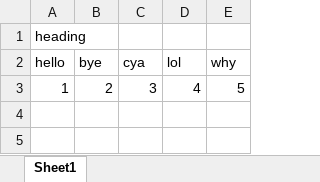
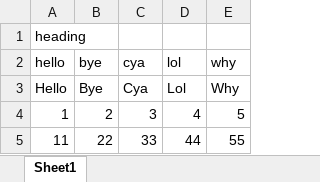
Before and after one commit to JerLai/CSCC01-Project, an Excel workbook: iCare/resources/sample1.xlsx, sheet Sheet1, drawn as a sheet; values as stored, in another font and other column widths than the file's, no borders; the diff names each change by its address in the sheet, - before the commit and + after, or states it on an @@ line.

Commit message:
Updated import method to disallow null values for mandatory fields

```diff
--- a/iCare/resources/sample1.xlsx (sheet Sheet1)
+++ b/iCare/resources/sample1.xlsx (sheet Sheet1)
+row 3: Hello | Bye | Cya | Lol | Why
+row 5: 11 | 22 | 33 | 44 | 55
```
Also changed, not shown: iCare/resources/iCARE_template.xlsx, 4 other files.
